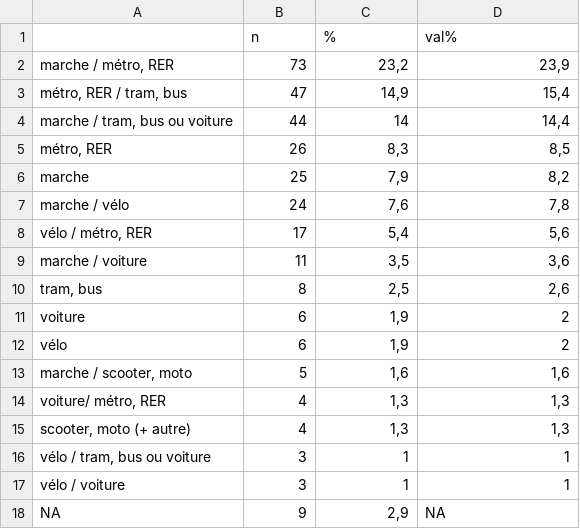
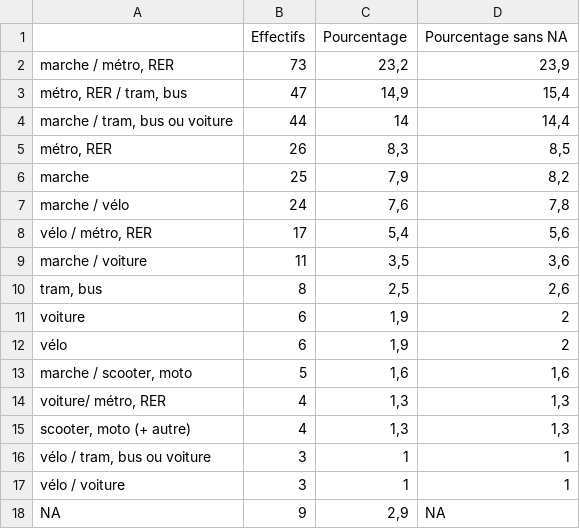
Before and after one commit to Pauline0110/Methodes_quanti, a CSV file: Mémoire méthodes quanti/Sorties/transports_all.csv, drawn as a sheet; removed rows and columns are numbered as before the commit, all else as after; the diff names each change by its address in the sheet, - before the commit and + after, or states it on an @@ line.

Commit message:
gestion des fichiers excel

```diff
--- a/Mémoire méthodes quanti/Sorties/transports_all.csv
+++ b/Mémoire méthodes quanti/Sorties/transports_all.csv
-row 1:  | n | % | val%
+row 1:  | Effectifs | Pourcentage | Pourcentage sans NA
```
Also changed, not shown: Mémoire méthodes quanti/Sorties/transports_classe.csv, 2 other files.
